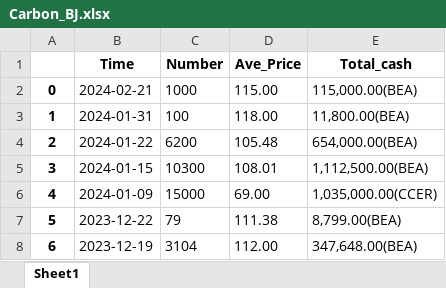
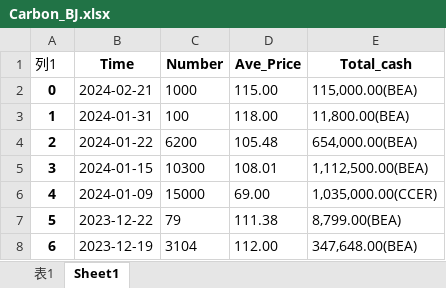
Before and after one commit to Zekakora/Carbon_Price_Predict, an Excel workbook: data/Carbon_BJ.xlsx, sheet Sheet1, drawn as a sheet; only a part is shown; values as stored, in another font and other column widths than the file's, no borders; table styles not drawn; the diff names each change by its address in the sheet, - before the commit and + after, or states it on an @@ line.

```diff
--- a/data/Carbon_BJ.xlsx (sheet Sheet1)
+++ b/data/Carbon_BJ.xlsx (sheet Sheet1)
+sheet tab: 表1
-A1: (empty)
+A1: 列1
```
Also changed, not shown: data/bjtotal.xlsx, 32 other files.
